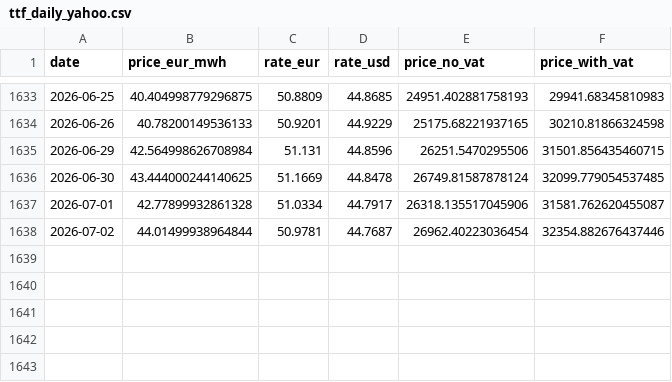
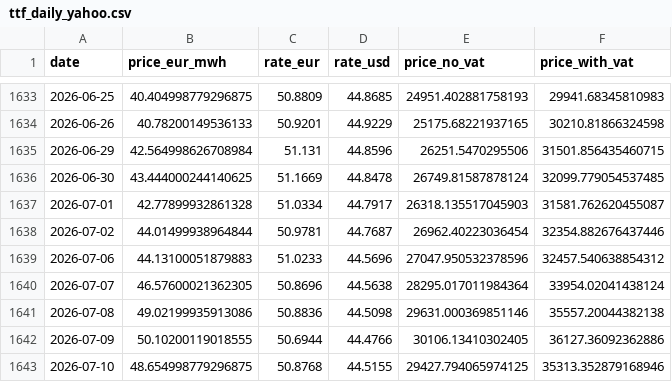
Before and after one commit to atsokol/energy-data-ua-eu, a CSV file: data/data_raw/ttf_daily_yahoo.csv, drawn as a sheet; only a part is shown, gaps mark what is left out.

```diff
--- a/data/data_raw/ttf_daily_yahoo.csv
+++ b/data/data_raw/ttf_daily_yahoo.csv
@@ -1636,3 +1636,8 @@ date,price_eur_mwh,rate_eur,rate_usd,price_no_vat,price_with_vat
 2026-06-30,43.444000244140625,51.1669,44.8478,26749.81587878124,32099.779054537485
-2026-07-01,42.77899932861328,51.0334,44.7917,26318.135517045906,31581.762620455087
+2026-07-01,42.77899932861328,51.0334,44.7917,26318.135517045903,31581.762620455087
 2026-07-02,44.01499938964844,50.9781,44.7687,26962.40223036454,32354.882676437446
+2026-07-06,44.13100051879883,51.0233,44.5696,27047.950532378596,32457.540638854312
+2026-07-07,46.57600021362305,50.8696,44.5638,28295.017011984364,33954.02041438124
+2026-07-08,49.02199935913086,50.8836,44.5098,29631.000369851146,35557.20044382138
+2026-07-09,50.10200119018555,50.6944,44.4766,30106.13410302405,36127.36092362886
+2026-07-10,48.654998779296875,50.8768,44.5155,29427.794065974125,35313.352879168946
```
Also changed, not shown: data/data_output/DAM weighted price UA.csv, data/data_output/capture_factors_monthly.csv, 14 other files.
